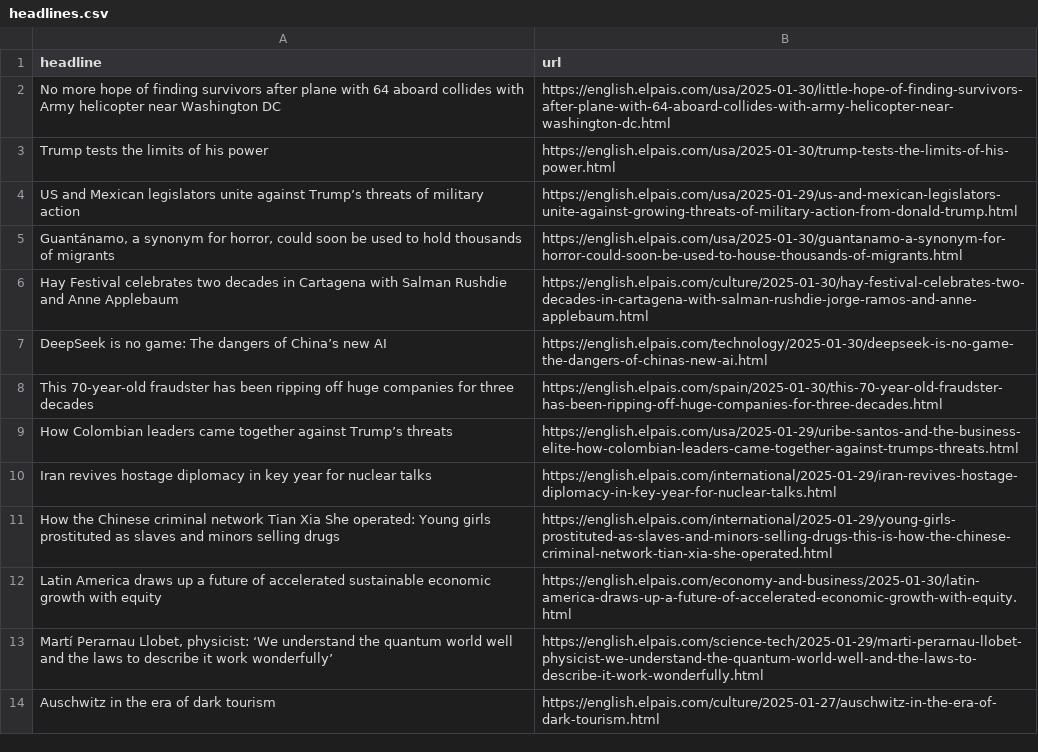
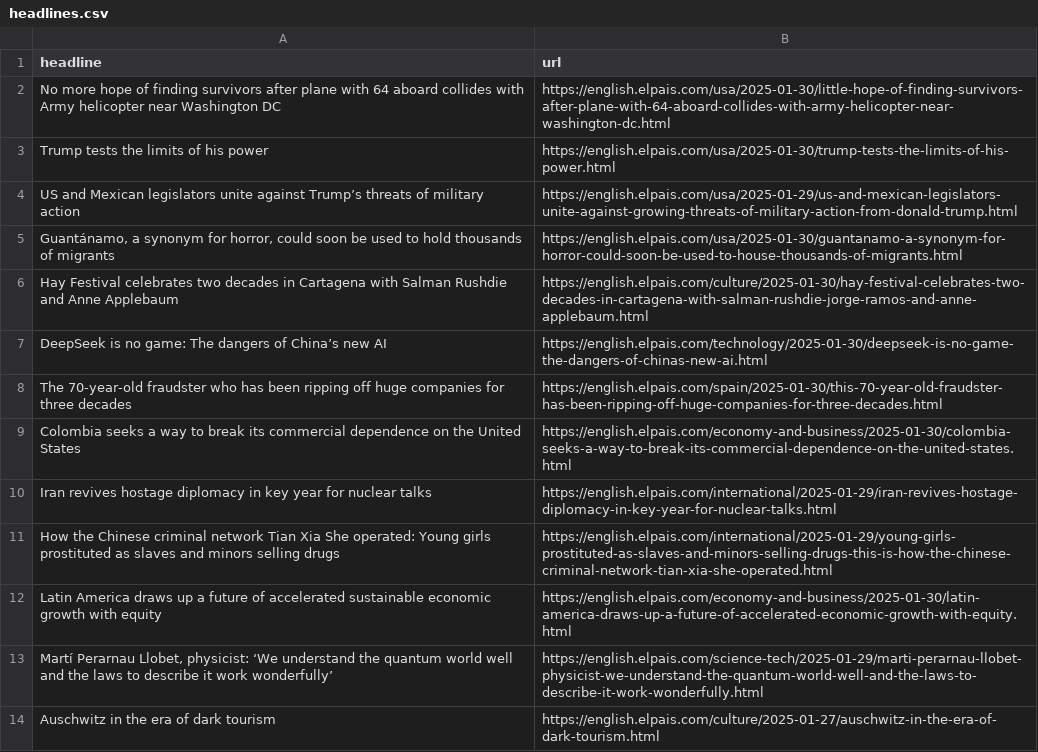
Before and after one commit to anaemepe/autoscrapper-elpais, a CSV file: headlines.csv, drawn as a sheet; only a part is shown.

```diff
--- a/headlines.csv
+++ b/headlines.csv
@@ -8,4 +8,4 @@ Hay Festival celebrates two decades in Cartagena with Salman Rushdie and Anne Ap
 DeepSeek is no game: The dangers of China’s new AI,https://english.elpais.com/technology/2025-01-30/deepseek-is-no-game-the-dangers-of-chinas-new-ai.html
-This 70-year-old fraudster has been ripping off huge companies for three decades ,https://english.elpais.com/spain/2025-01-30/this-70-year-old-fraudster-has-been-ripping-off-huge-companies-for-three-decades.html
-How Colombian leaders came together against Trump’s threats,https://english.elpais.com/usa/2025-01-29/uribe-santos-and-the-business-elite-how-colombian-leaders-came-together-against-trumps-threats.html
+The 70-year-old fraudster who has been ripping off huge companies for three decades ,https://english.elpais.com/spain/2025-01-30/this-70-year-old-fraudster-has-been-ripping-off-huge-companies-for-three-decades.html
+Colombia seeks a way to break its commercial dependence on the United States,https://english.elpais.com/economy-and-business/2025-01-30/colombia-seeks-a-way-to-break-its-commercial-dependence-on-the-united-states.html
 Iran revives hostage diplomacy in key year for nuclear talks,https://english.elpais.com/international/2025-01-29/iran-revives-hostage-diplomacy-in-key-year-for-nuclear-talks.html
```
